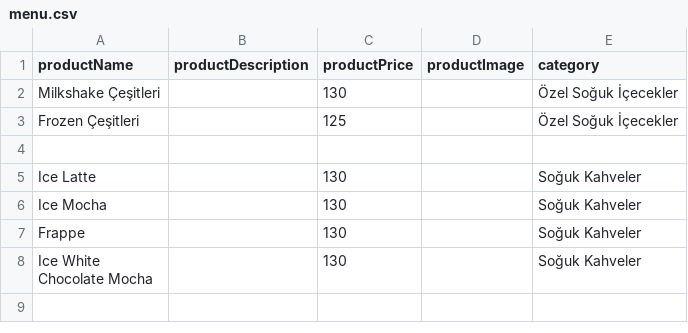
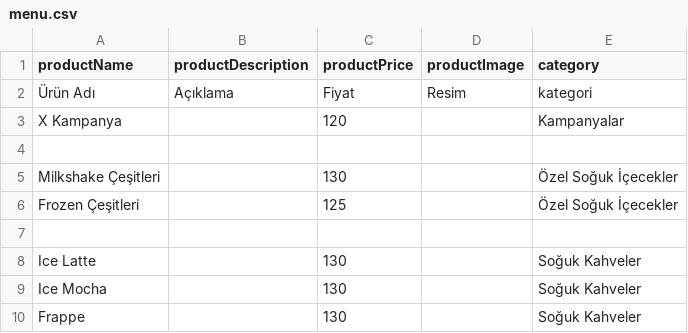
Before and after one commit to caddehouse/qrmenu, a CSV file: menu.csv, drawn as a sheet; only a part is shown; the shorter side is filled out with more unchanged rows; the diff names each change by its address in the sheet, - before the commit and + after, or states it on an @@ line.

Commit message:
Update menu.csv

```diff
--- a/menu.csv
+++ b/menu.csv
+row 2: Ürün Adı | Açıklama | Fiyat | Resim | kategori
+row 3: X Kampanya |  | 120 |  | Kampanyalar
+row 4: (empty)
```
